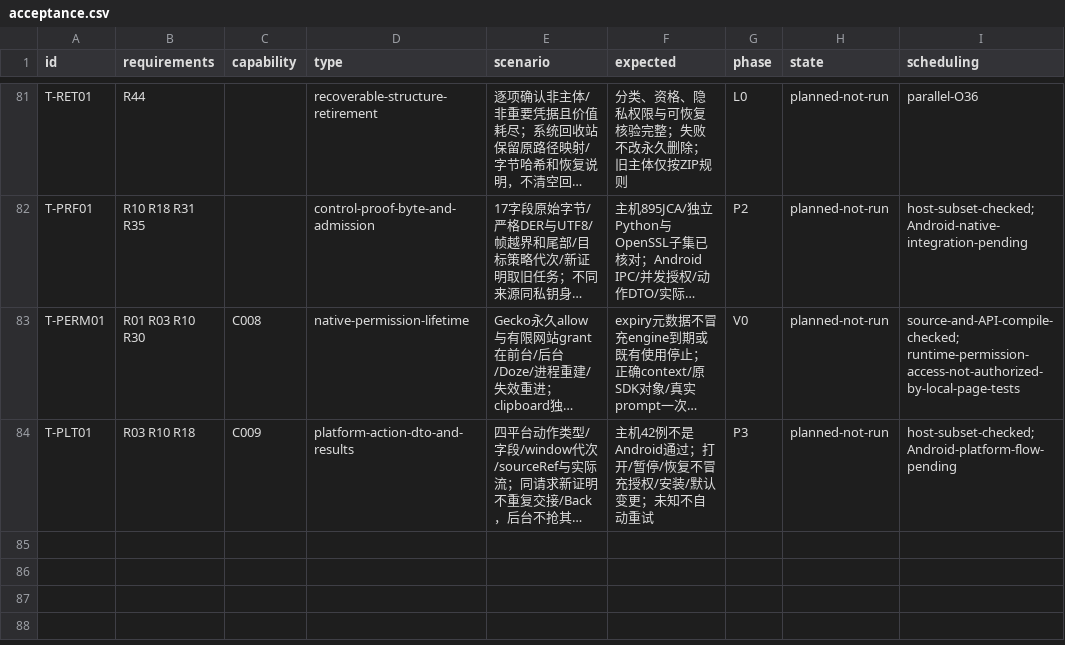
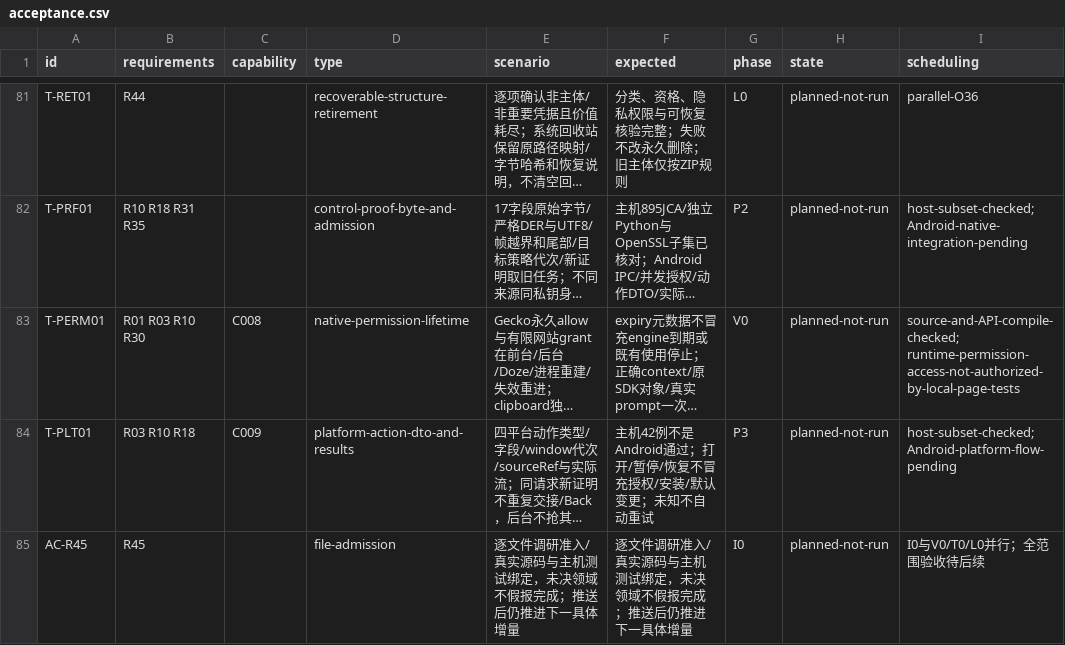
Before and after one commit to 13513208952/ReBrowser, a CSV file: planning/geckoview-v2/matrices/acceptance.csv, drawn as a sheet; only a part is shown, gaps mark what is left out; long unchanged cells end in …; the diff names each change by its address in the sheet, - before the commit and + after, or states it on an @@ line.

```diff
--- a/planning/geckoview-v2/matrices/acceptance.csv
+++ b/planning/geckoview-v2/matrices/acceptance.csv
+row 85: AC-R45 | R45 |  | file-admission | 逐文件调研准入/真实源码与主机测试绑定，未决领域不假报完成；推送后仍推进下一具体增量 | 逐文件调研准入/真实源码与主机测试绑定，未决领域不假报完成；推送后仍推进下一具体增量 | I0 | planned-not-run | I0与V0/T0/L0并行；全范围验收待后续
```
Also changed, not shown: 25 other files.
